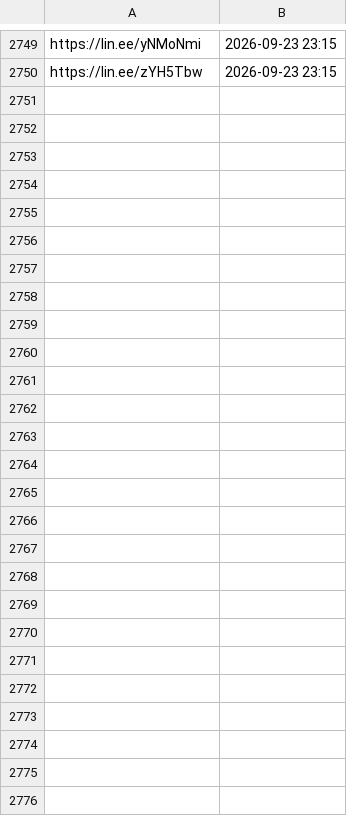
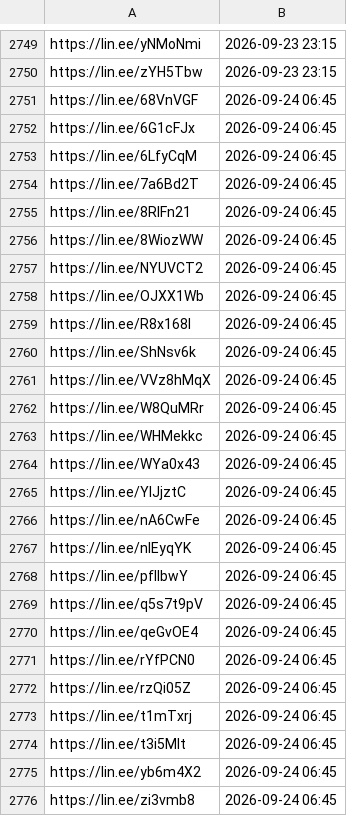
Before and after one commit to wowack7/beybuilder, a TSV file: data/draw/item_seen.tsv, drawn as a sheet; only a part is shown, gaps mark what is left out.

```diff
--- a/data/draw/item_seen.tsv
+++ b/data/draw/item_seen.tsv
@@ -2750 +2750,27 @@ https://lin.ee/yNMoNmi	2026-09-23 23:15
 https://lin.ee/zYH5Tbw	2026-09-23 23:15
+https://lin.ee/68VnVGF	2026-09-24 06:45
+https://lin.ee/6G1cFJx	2026-09-24 06:45
+https://lin.ee/6LfyCqM	2026-09-24 06:45
+https://lin.ee/7a6Bd2T	2026-09-24 06:45
+https://lin.ee/8RIFn21	2026-09-24 06:45
+https://lin.ee/8WiozWW	2026-09-24 06:45
+https://lin.ee/NYUVCT2	2026-09-24 06:45
+https://lin.ee/OJXX1Wb	2026-09-24 06:45
+https://lin.ee/R8x168I	2026-09-24 06:45
+https://lin.ee/ShNsv6k	2026-09-24 06:45
+https://lin.ee/VVz8hMqX	2026-09-24 06:45
+https://lin.ee/W8QuMRr	2026-09-24 06:45
+https://lin.ee/WHMekkc	2026-09-24 06:45
+https://lin.ee/WYa0x43	2026-09-24 06:45
+https://lin.ee/YlJjztC	2026-09-24 06:45
+https://lin.ee/nA6CwFe	2026-09-24 06:45
+https://lin.ee/nIEyqYK	2026-09-24 06:45
+https://lin.ee/pflIbwY	2026-09-24 06:45
+https://lin.ee/q5s7t9pV	2026-09-24 06:45
+https://lin.ee/qeGvOE4	2026-09-24 06:45
+https://lin.ee/rYfPCN0	2026-09-24 06:45
+https://lin.ee/rzQi05Z	2026-09-24 06:45
+https://lin.ee/t1mTxrj	2026-09-24 06:45
+https://lin.ee/t3i5Mlt	2026-09-24 06:45
+https://lin.ee/yb6m4X2	2026-09-24 06:45
+https://lin.ee/zi3vmb8	2026-09-24 06:45
```
Also changed, not shown: data/draw/mapping.tsv, 3 other files.
